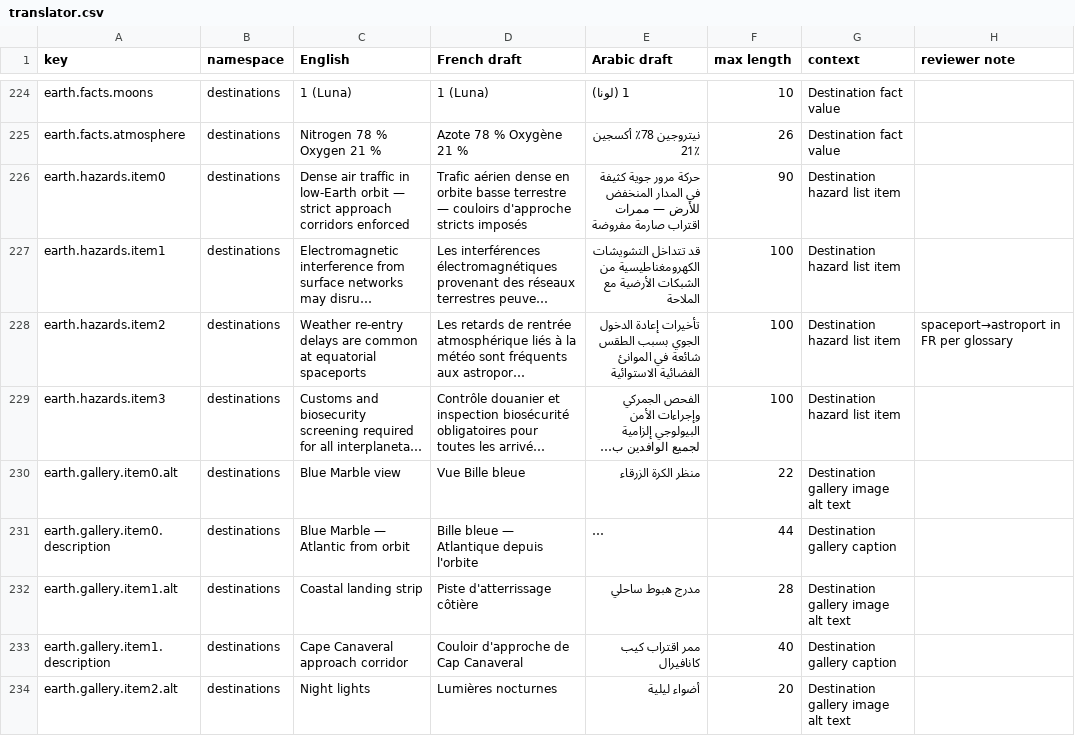
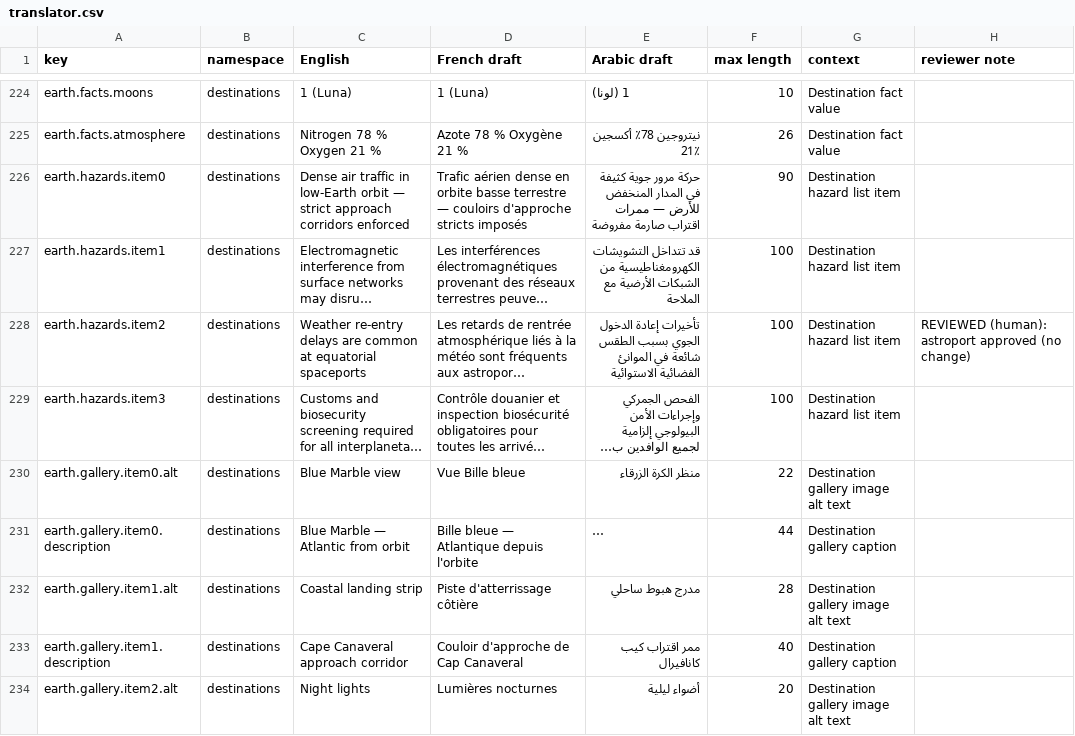
Before and after one commit to chinmoypaul8897/worldready, a CSV file: docs/translator.csv, drawn as a sheet; only a part is shown, gaps mark what is left out; long unchanged cells end in …; the diff covers the shown part only; the diff names each change by its address in the sheet, - before the commit and + after, or states it on an @@ line.

```diff
--- a/docs/translator.csv
+++ b/docs/translator.csv
-H228 (reviewer note): spaceport→astroport in FR per glossary
+H228 (reviewer note): REVIEWED (human): astroport approved (no change)
```
Also changed, not shown: 14 edited cells elsewhere in this file, 1 other file.
